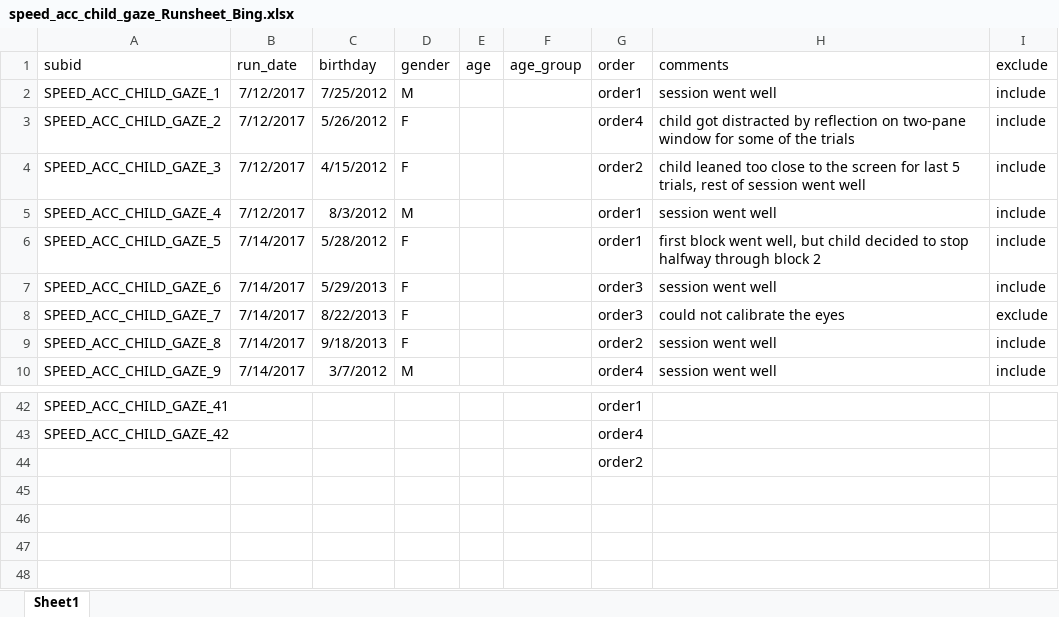
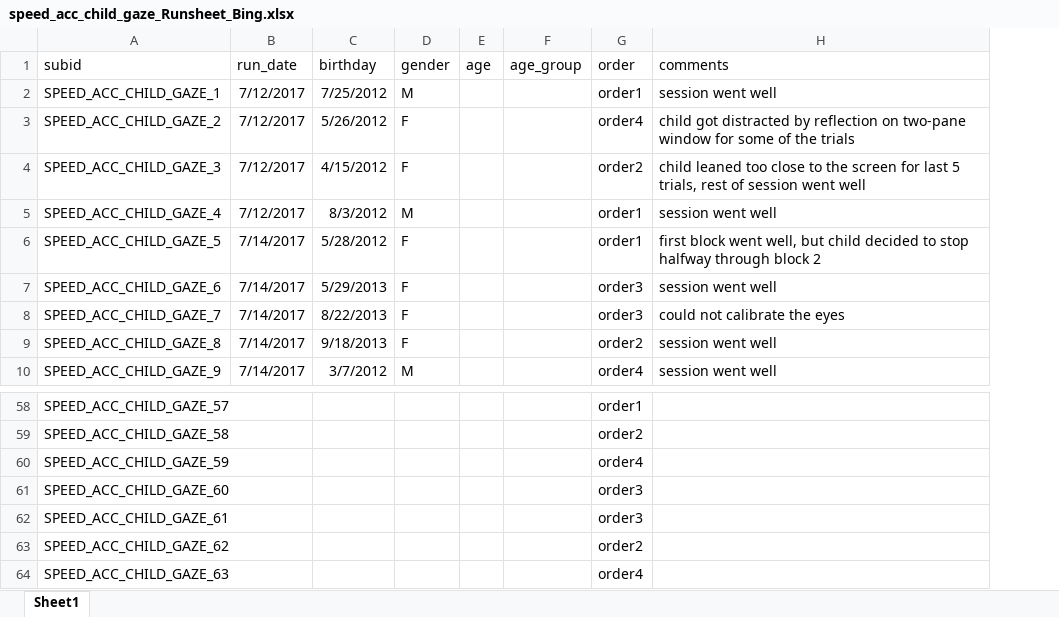
Before and after one commit to kemacdonald/speed-acc, an Excel workbook: data/0a_demographics/speed_acc_child_gaze_Runsheet_Bing.xlsx, sheet Sheet1, drawn as a sheet; only a part is shown, gaps mark what is left out; values as stored, in another font and other column widths than the file's, no borders; removed rows and columns are numbered as before the commit, all else as after; the diff covers the shown part only; the diff names each change by its address in the sheet, - before the commit and + after, or states it on an @@ line.

```diff
--- a/data/0a_demographics/speed_acc_child_gaze_Runsheet_Bing.xlsx (sheet Sheet1)
+++ b/data/0a_demographics/speed_acc_child_gaze_Runsheet_Bing.xlsx (sheet Sheet1)
-column I (exclude), rows 2-10: include | include | include | include | include | include | exclude | include | include
-A58 (subid): SPEED_ACC_CHILD_GAZE_41
+A58 (subid): SPEED_ACC_CHILD_GAZE_57
+row 59: SPEED_ACC_CHILD_GAZE_58 |  |  |  |  |  | order2
-A60 (subid): SPEED_ACC_CHILD_GAZE_42
+A60 (subid): SPEED_ACC_CHILD_GAZE_59
-row 44:  |  |  |  |  |  | order2
+row 61: SPEED_ACC_CHILD_GAZE_60 |  |  |  |  |  | order3
+row 62: SPEED_ACC_CHILD_GAZE_61 |  |  |  |  |  | order3
+row 63: SPEED_ACC_CHILD_GAZE_62 |  |  |  |  |  | order2
+row 64: SPEED_ACC_CHILD_GAZE_63 |  |  |  |  |  | order4
```
Also changed, not shown: 16 added rows and 8 edited cells elsewhere in this sheet, data/0a_demographics/speed_acc_child_noise_Runsheet_Bing.xlsx, 12 other files.
